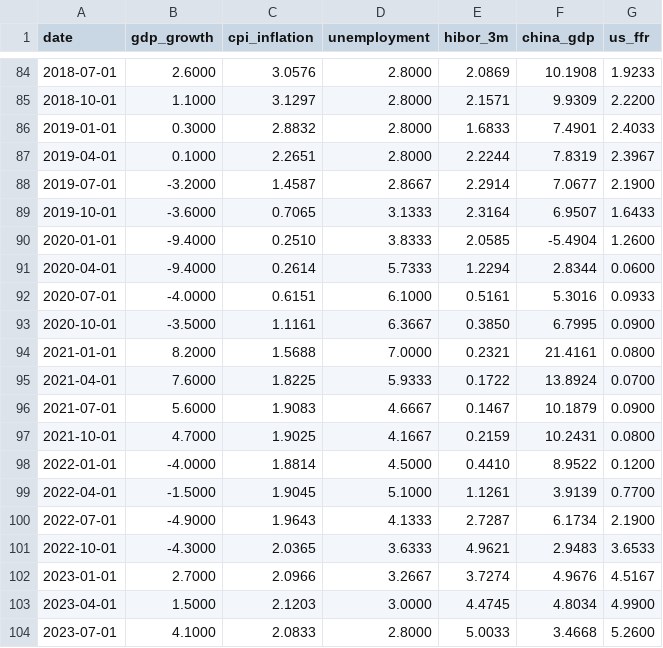
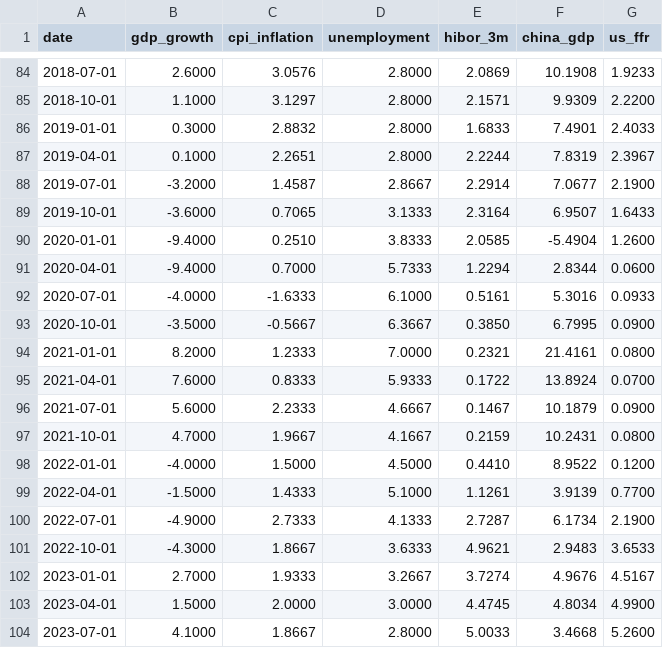
Before and after one commit to 4minutes-chung/Hong-Kong, a CSV file: data/hk_macro_quarterly.csv, drawn as a sheet; only a part is shown, gaps mark what is left out.

```diff
--- a/data/hk_macro_quarterly.csv
+++ b/data/hk_macro_quarterly.csv
@@ -90,15 +90,15 @@ date,gdp_growth,cpi_inflation,unemployment,hibor_3m,china_gdp,us_ffr
 2020-01-01,-9.4000,0.2510,3.8333,2.0585,-5.4904,1.2600
-2020-04-01,-9.4000,0.2614,5.7333,1.2294,2.8344,0.0600
-2020-07-01,-4.0000,0.6151,6.1000,0.5161,5.3016,0.0933
-2020-10-01,-3.5000,1.1161,6.3667,0.3850,6.7995,0.0900
-2021-01-01,8.2000,1.5688,7.0000,0.2321,21.4161,0.0800
-2021-04-01,7.6000,1.8225,5.9333,0.1722,13.8924,0.0700
-2021-07-01,5.6000,1.9083,4.6667,0.1467,10.1879,0.0900
-2021-10-01,4.7000,1.9025,4.1667,0.2159,10.2431,0.0800
-2022-01-01,-4.0000,1.8814,4.5000,0.4410,8.9522,0.1200
-2022-04-01,-1.5000,1.9045,5.1000,1.1261,3.9139,0.7700
-2022-07-01,-4.9000,1.9643,4.1333,2.7287,6.1734,2.1900
-2022-10-01,-4.3000,2.0365,3.6333,4.9621,2.9483,3.6533
-2023-01-01,2.7000,2.0966,3.2667,3.7274,4.9676,4.5167
-2023-04-01,1.5000,2.1203,3.0000,4.4745,4.8034,4.9900
-2023-07-01,4.1000,2.0833,2.8000,5.0033,3.4668,5.2600
+2020-04-01,-9.4000,0.7000,5.7333,1.2294,2.8344,0.0600
+2020-07-01,-4.0000,-1.6333,6.1000,0.5161,5.3016,0.0933
+2020-10-01,-3.5000,-0.5667,6.3667,0.3850,6.7995,0.0900
+2021-01-01,8.2000,1.2333,7.0000,0.2321,21.4161,0.0800
+2021-04-01,7.6000,0.8333,5.9333,0.1722,13.8924,0.0700
+2021-07-01,5.6000,2.2333,4.6667,0.1467,10.1879,0.0900
+2021-10-01,4.7000,1.9667,4.1667,0.2159,10.2431,0.0800
+2022-01-01,-4.0000,1.5000,4.5000,0.4410,8.9522,0.1200
+2022-04-01,-1.5000,1.4333,5.1000,1.1261,3.9139,0.7700
+2022-07-01,-4.9000,2.7333,4.1333,2.7287,6.1734,2.1900
+2022-10-01,-4.3000,1.8667,3.6333,4.9621,2.9483,3.6533
+2023-01-01,2.7000,1.9333,3.2667,3.7274,4.9676,4.5167
+2023-04-01,1.5000,2.0000,3.0000,4.4745,4.8034,4.9900
+2023-07-01,4.1000,1.8667,2.8000,5.0033,3.4668,5.2600
```
Also changed, not shown: data/hk_macro_quarterly_real.csv, output/fevd_table.csv, 18 other files.
